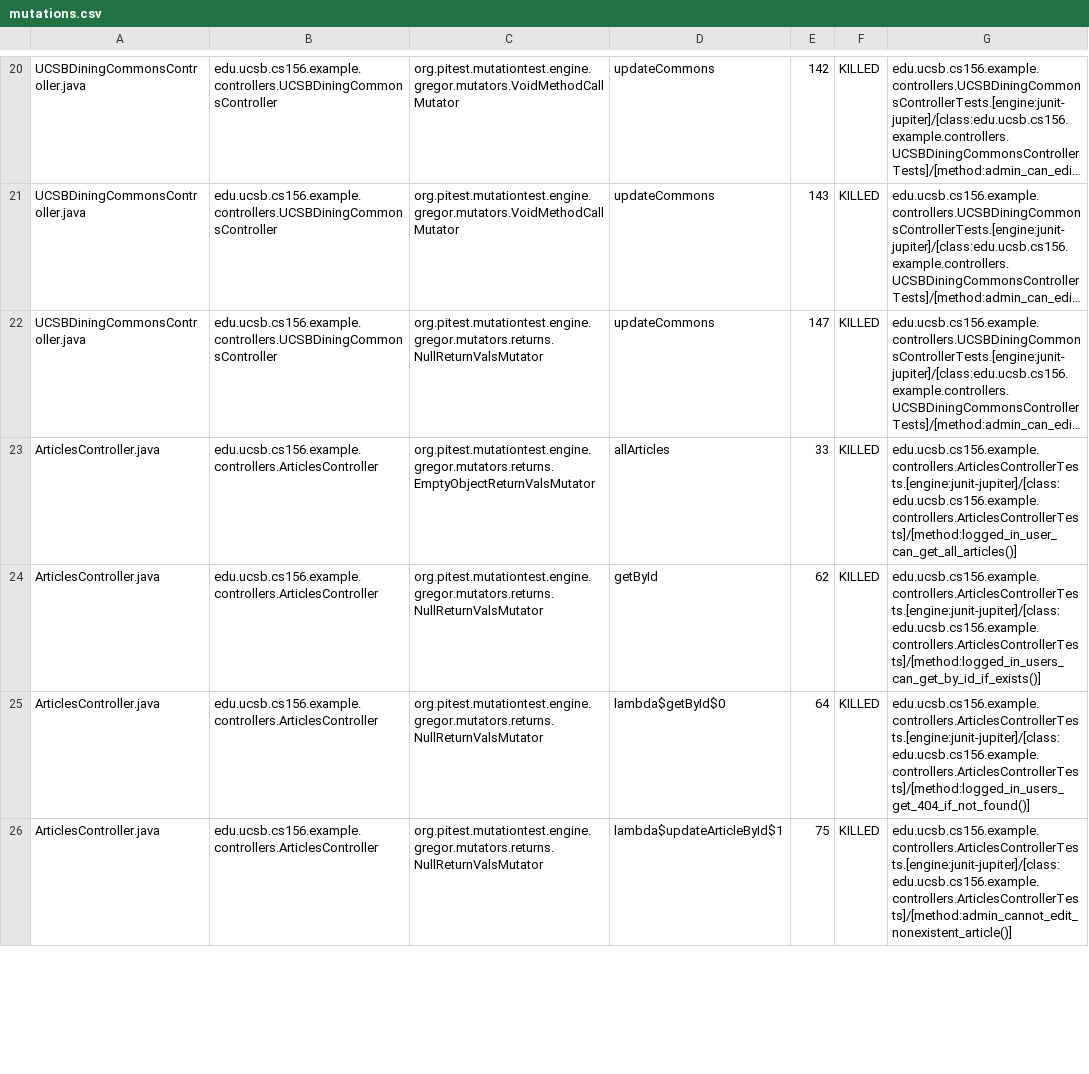
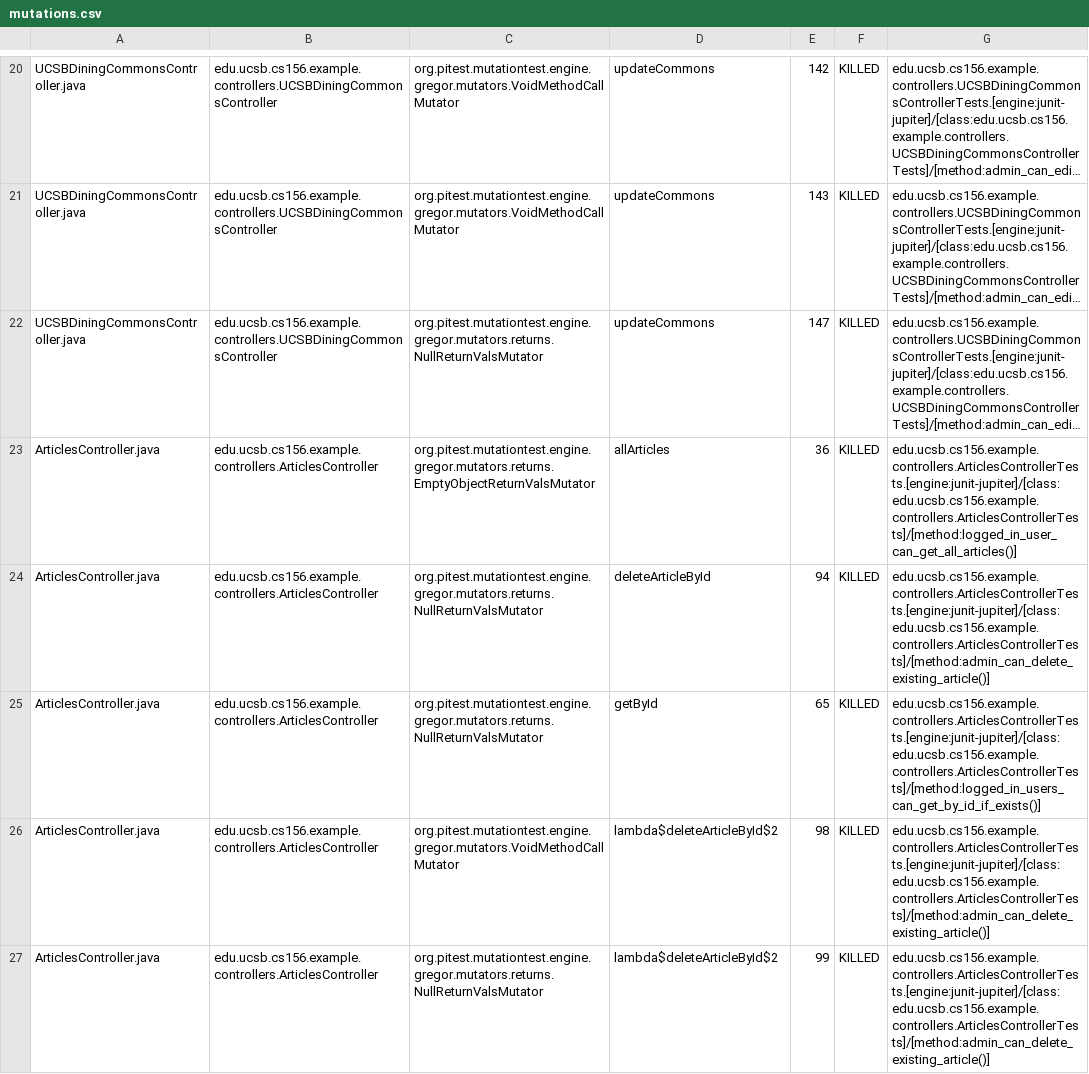
Before and after one commit to ucsb-cs156-f25/team01-f25-03, a CSV file: pitest/mutations.csv, drawn as a sheet; only a part is shown, gaps mark what is left out; long unchanged cells end in …; addresses are those after the commit; the diff covers the shown part only; the diff names each change by its address in the sheet, - before the commit and + after, or states it on an @@ line.

Commit message:
Deploying to gh-pages from @ ucsb-cs156-f25/team01-f25-03@dcb05cae7235863be08f52bf874364df60dd6f25 🚀

```diff
--- a/pitest/mutations.csv
+++ b/pitest/mutations.csv
-E23: 33
+E23: 36
+row 24: ArticlesController.java | edu.ucsb.cs156.example.controllers.ArticlesController | org.pitest.mutationtest.engine.gregor.mutators.returns.NullReturnValsMutator | deleteArticleById | 94 | KILLED | edu.ucsb.cs156.example.controllers.ArticlesControllerTests.[engine:junit-jupiter]/[class:edu.ucsb.cs156.example.controllers.ArticlesControllerTests]/[method:admin_can_delete_existing_article()]
-E25: 62
+E25: 65
-C26: org.pitest.mutationtest.engine.gregor.mutators.returns.NullReturnValsMutator
+C26: org.pitest.mutationtest.engine.gregor.mutators.VoidMethodCallMutator
-D26: lambda$getById$0
+D26: lambda$deleteArticleById$2
-E26: 64
+E26: 98
-G26: edu.ucsb.cs156.example.controllers.ArticlesControllerTests.[engine:junit-jupiter]/[class:edu.ucsb.cs156.example.controllers.ArticlesControllerTests]/[method:logged_in_users_get_404_if_not_found()]
+G26: edu.ucsb.cs156.example.controllers.ArticlesControllerTests.[engine:junit-jupiter]/[class:edu.ucsb.cs156.example.controllers.ArticlesControllerTests]/[method:admin_can_delete_existing_article()]
-D27: lambda$updateArticleById$1
+D27: lambda$deleteArticleById$2
-E27: 75
+E27: 99
-G27: edu.ucsb.cs156.example.controllers.ArticlesControllerTests.[engine:junit-jupiter]/[class:edu.ucsb.cs156.example.controllers.ArticlesControllerTests]/[method:admin_cannot_edit_nonexistent_article()]
+G27: edu.ucsb.cs156.example.controllers.ArticlesControllerTests.[engine:junit-jupiter]/[class:edu.ucsb.cs156.example.controllers.ArticlesControllerTests]/[method:admin_can_delete_existing_article()]
```
Also changed, not shown: 3 added rows and 34 edited cells elsewhere in this file, 22 other files.
